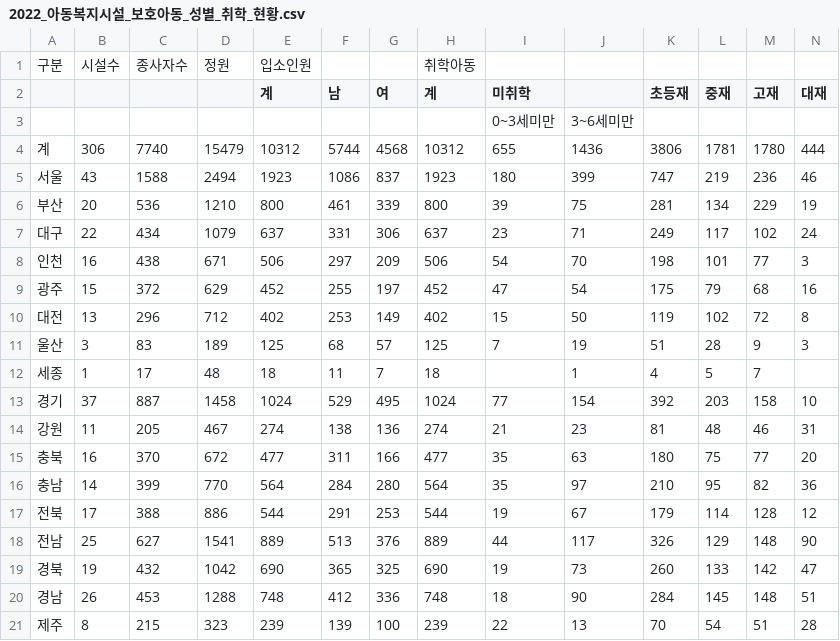
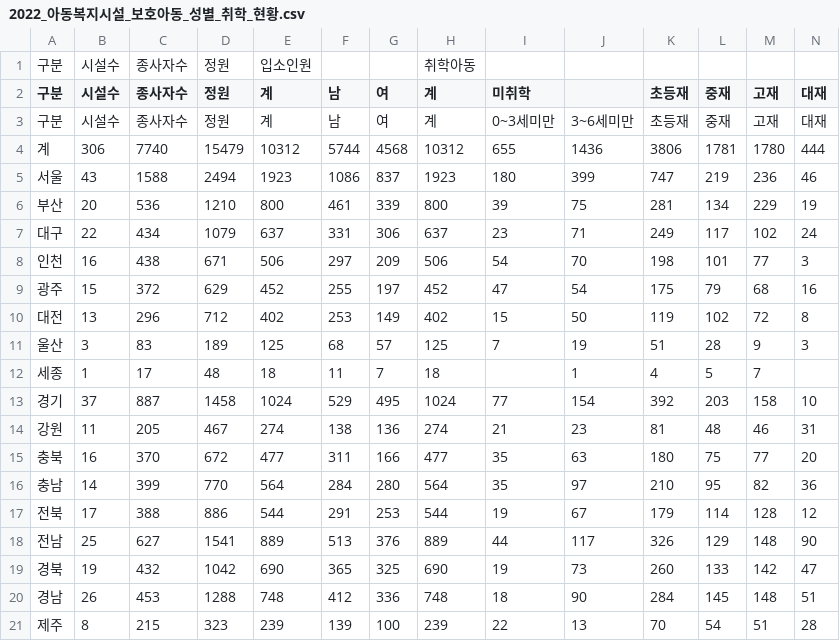
Before and after one commit to sjunc/2024-DA-Team, a CSV file: 데이터/2022_아동복지시설_보호아동_성별_취학_현황.csv, drawn as a sheet; only a part is shown; removed rows and columns are numbered as before the commit, all else as after; rows hold the shown columns only; the diff names each change by its address in the sheet, - before the commit and + after, or states it on an @@ line.

```diff
--- a/데이터/2022_아동복지시설_보호아동_성별_취학_현황.csv
+++ b/데이터/2022_아동복지시설_보호아동_성별_취학_현황.csv
-A2: (empty)
+A2: 구분
-B2: (empty)
+B2: 시설수
-C2: (empty)
+C2: 종사자수
-D2: (empty)
+D2: 정원
-row 3:  |  |  |  |  |  |  |  | 0~3세미만 | 3~6세미만
+row 3: 구분 | 시설수 | 종사자수 | 정원 | 계 | 남 | 여 | 계 | 0~3세미만 | 3~6세미만 | 초등재 | 중재 | 고재 | 대재
```
Also changed, not shown: 1 other file.
